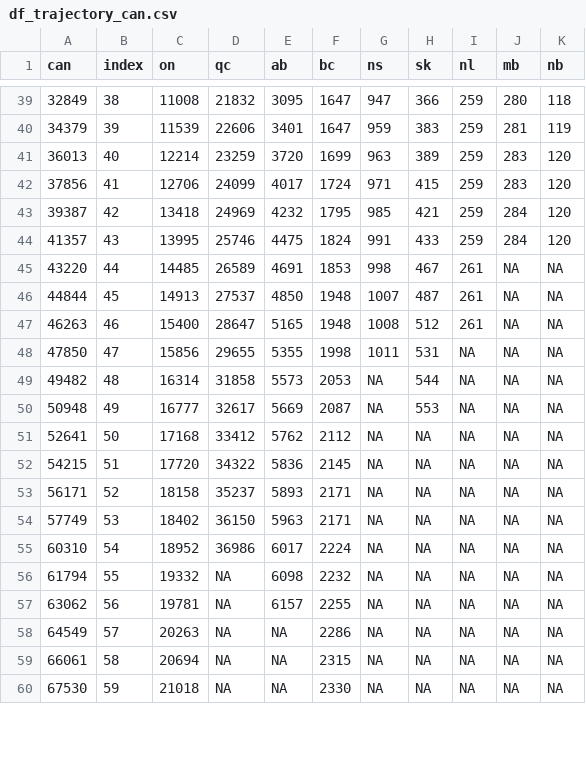
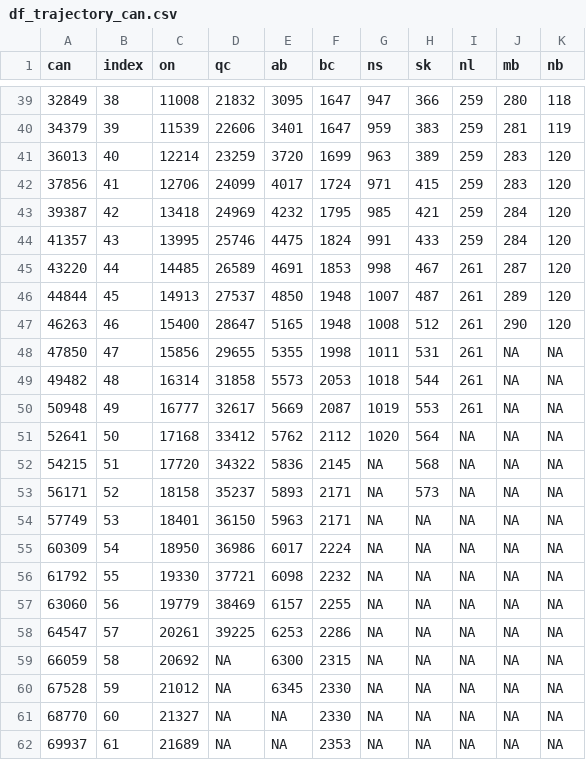
Before and after one commit to Kuan-Liu/canada_dash, a CSV file: docs/data/df_trajectory_can.csv, drawn as a sheet; only a part is shown, gaps mark what is left out; the diff covers the shown part only.

```diff
--- a/docs/data/df_trajectory_can.csv
+++ b/docs/data/df_trajectory_can.csv
@@ -44,17 +44,19 @@
 41357,43,13995,25746,4475,1824,991,433,259,284,120
-43220,44,14485,26589,4691,1853,998,467,261,NA,NA
-44844,45,14913,27537,4850,1948,1007,487,261,NA,NA
-46263,46,15400,28647,5165,1948,1008,512,261,NA,NA
-47850,47,15856,29655,5355,1998,1011,531,NA,NA,NA
-49482,48,16314,31858,5573,2053,NA,544,NA,NA,NA
-50948,49,16777,32617,5669,2087,NA,553,NA,NA,NA
-52641,50,17168,33412,5762,2112,NA,NA,NA,NA,NA
-54215,51,17720,34322,5836,2145,NA,NA,NA,NA,NA
-56171,52,18158,35237,5893,2171,NA,NA,NA,NA,NA
-57749,53,18402,36150,5963,2171,NA,NA,NA,NA,NA
-60310,54,18952,36986,6017,2224,NA,NA,NA,NA,NA
-61794,55,19332,NA,6098,2232,NA,NA,NA,NA,NA
-63062,56,19781,NA,6157,2255,NA,NA,NA,NA,NA
-64549,57,20263,NA,NA,2286,NA,NA,NA,NA,NA
-66061,58,20694,NA,NA,2315,NA,NA,NA,NA,NA
-67530,59,21018,NA,NA,2330,NA,NA,NA,NA,NA
+43220,44,14485,26589,4691,1853,998,467,261,287,120
+44844,45,14913,27537,4850,1948,1007,487,261,289,120
+46263,46,15400,28647,5165,1948,1008,512,261,290,120
+47850,47,15856,29655,5355,1998,1011,531,261,NA,NA
+49482,48,16314,31858,5573,2053,1018,544,261,NA,NA
+50948,49,16777,32617,5669,2087,1019,553,261,NA,NA
+52641,50,17168,33412,5762,2112,1020,564,NA,NA,NA
+54215,51,17720,34322,5836,2145,NA,568,NA,NA,NA
+56171,52,18158,35237,5893,2171,NA,573,NA,NA,NA
+57749,53,18401,36150,5963,2171,NA,NA,NA,NA,NA
+60309,54,18950,36986,6017,2224,NA,NA,NA,NA,NA
+61792,55,19330,37721,6098,2232,NA,NA,NA,NA,NA
+63060,56,19779,38469,6157,2255,NA,NA,NA,NA,NA
+64547,57,20261,39225,6253,2286,NA,NA,NA,NA,NA
+66059,58,20692,NA,6300,2315,NA,NA,NA,NA,NA
+67528,59,21012,NA,6345,2330,NA,NA,NA,NA,NA
+68770,60,21327,NA,NA,2330,NA,NA,NA,NA,NA
+69937,61,21689,NA,NA,2353,NA,NA,NA,NA,NA
```
Also changed, not shown: 1 added row and 2 edited cells elsewhere in this file, docs/data/can.csv, docs/data/can_p.csv, 5 other files.
